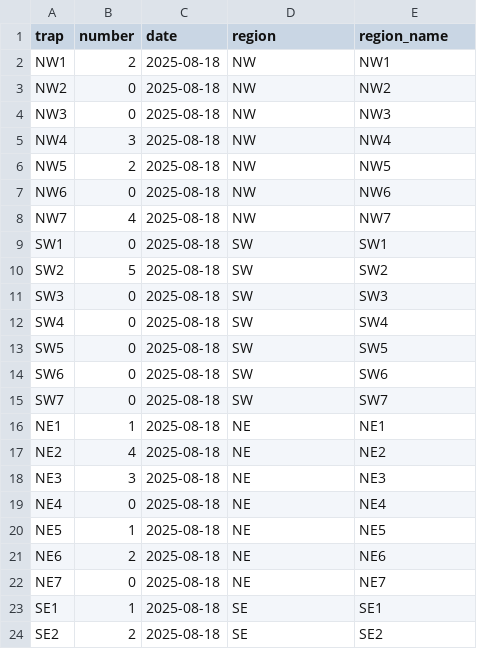
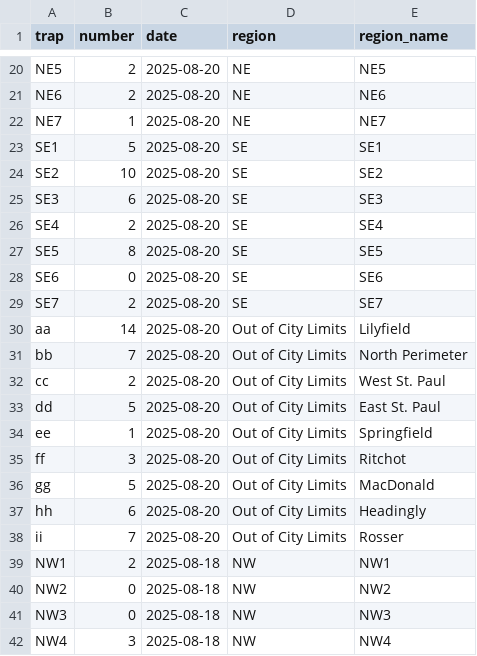
Before and after one commit to colebaril/Mosquito_Monitor, a CSV file: mosquito_data.csv, drawn as a sheet; only a part is shown, gaps mark what is left out; the shorter side is filled out with more unchanged rows; the diff covers the shown part only.

```diff
--- a/mosquito_data.csv
+++ b/mosquito_data.csv
@@ -2 +20,20 @@
+"NE5",2,2025-08-20,"NE","NE5"
+"NE6",2,2025-08-20,"NE","NE6"
+"NE7",1,2025-08-20,"NE","NE7"
+"SE1",5,2025-08-20,"SE","SE1"
+"SE2",10,2025-08-20,"SE","SE2"
+"SE3",6,2025-08-20,"SE","SE3"
+"SE4",2,2025-08-20,"SE","SE4"
+"SE5",8,2025-08-20,"SE","SE5"
+"SE6",0,2025-08-20,"SE","SE6"
+"SE7",2,2025-08-20,"SE","SE7"
+"aa",14,2025-08-20,"Out of City Limits","Lilyfield"
+"bb",7,2025-08-20,"Out of City Limits","North Perimeter"
+"cc",2,2025-08-20,"Out of City Limits","West St. Paul"
+"dd",5,2025-08-20,"Out of City Limits","East St. Paul"
+"ee",1,2025-08-20,"Out of City Limits","Springfield"
+"ff",3,2025-08-20,"Out of City Limits","Ritchot"
+"gg",5,2025-08-20,"Out of City Limits","MacDonald"
+"hh",6,2025-08-20,"Out of City Limits","Headingly"
+"ii",7,2025-08-20,"Out of City Limits","Rosser"
 "NW1",2,2025-08-18,"NW","NW1"
```
Also changed, not shown: 18 added rows elsewhere in this file.
